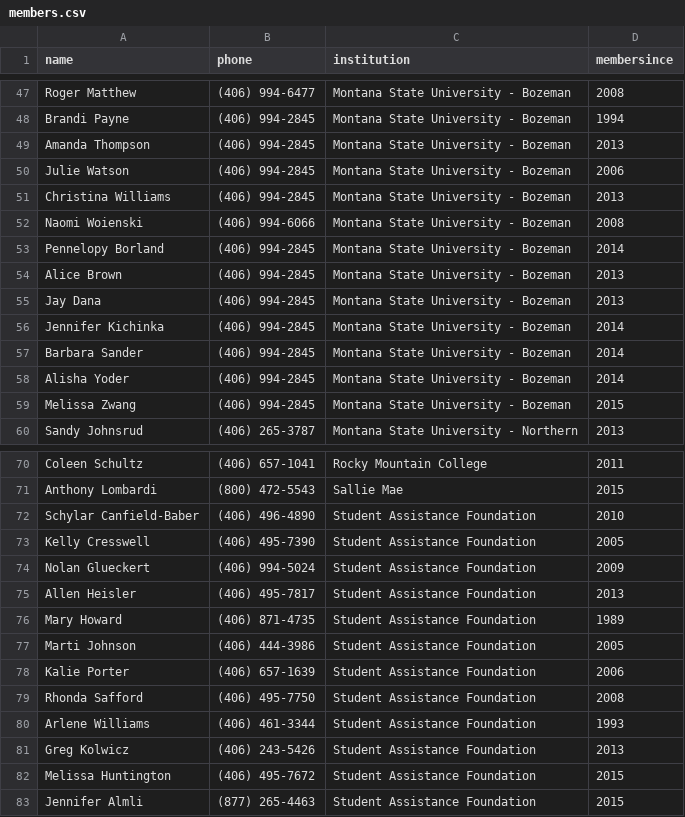
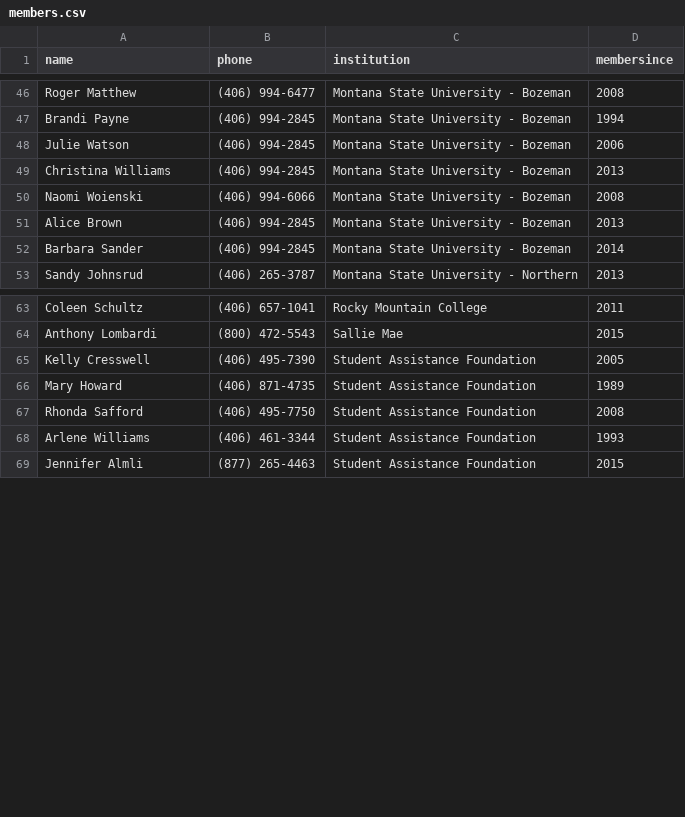
Before and after one commit to mhellwinkel/www.masfaaonline.org, a CSV file: _data/members.csv, drawn as a sheet; only a part is shown, gaps mark what is left out; the diff covers the shown part only.

Commit message:
GT-5624 - Member Update

```diff
--- a/_data/members.csv
+++ b/_data/members.csv
@@ -48,3 +47,2 @@ Roger Matthew,(406) 994-6477,Montana State University - Bozeman,2008
 Brandi Payne,(406) 994-2845,Montana State University - Bozeman,1994
-Amanda Thompson,(406) 994-2845,Montana State University - Bozeman,2013
 Julie Watson,(406) 994-2845,Montana State University - Bozeman,2006
@@ -52,9 +50,4 @@ Christina Williams,(406) 994-2845,Montana State University - Bozeman,2013
 Naomi Woienski,(406) 994-6066,Montana State University - Bozeman,2008
-Pennelopy Borland,(406) 994-2845,Montana State University - Bozeman,2014
 Alice Brown,(406) 994-2845,Montana State University - Bozeman,2013
-Jay Dana,(406) 994-2845,Montana State University - Bozeman,2013
-Jennifer Kichinka,(406) 994-2845,Montana State University - Bozeman,2014
 Barbara Sander,(406) 994-2845,Montana State University - Bozeman,2014
-Alisha Yoder,(406) 994-2845,Montana State University - Bozeman,2014
-Melissa Zwang,(406) 994-2845,Montana State University - Bozeman,2015
 Sandy Johnsrud,(406) 265-3787,Montana State University - Northern,2013
@@ -71,13 +64,6 @@ Coleen Schultz,(406) 657-1041,Rocky Mountain College,2011
 Anthony Lombardi,(800) 472-5543,Sallie Mae,2015
-Schylar Canfield-Baber,(406) 496-4890,Student Assistance Foundation,2010
 Kelly Cresswell,(406) 495-7390,Student Assistance Foundation,2005
-Nolan Glueckert,(406) 994-5024,Student Assistance Foundation,2009
-Allen Heisler,(406) 495-7817,Student Assistance Foundation,2013
 Mary Howard,(406) 871-4735,Student Assistance Foundation,1989
-Marti Johnson,(406) 444-3986,Student Assistance Foundation,2005
-Kalie Porter,(406) 657-1639,Student Assistance Foundation,2006
 Rhonda Safford,(406) 495-7750,Student Assistance Foundation,2008
 Arlene Williams,(406) 461-3344,Student Assistance Foundation,1993
-Greg Kolwicz,(406) 243-5426,Student Assistance Foundation,2013
-Melissa Huntington,(406) 495-7672,Student Assistance Foundation,2015
 Jennifer Almli,(877) 265-4463,Student Assistance Foundation,2015
```
Also changed, not shown: 1 removed row elsewhere in this file.
